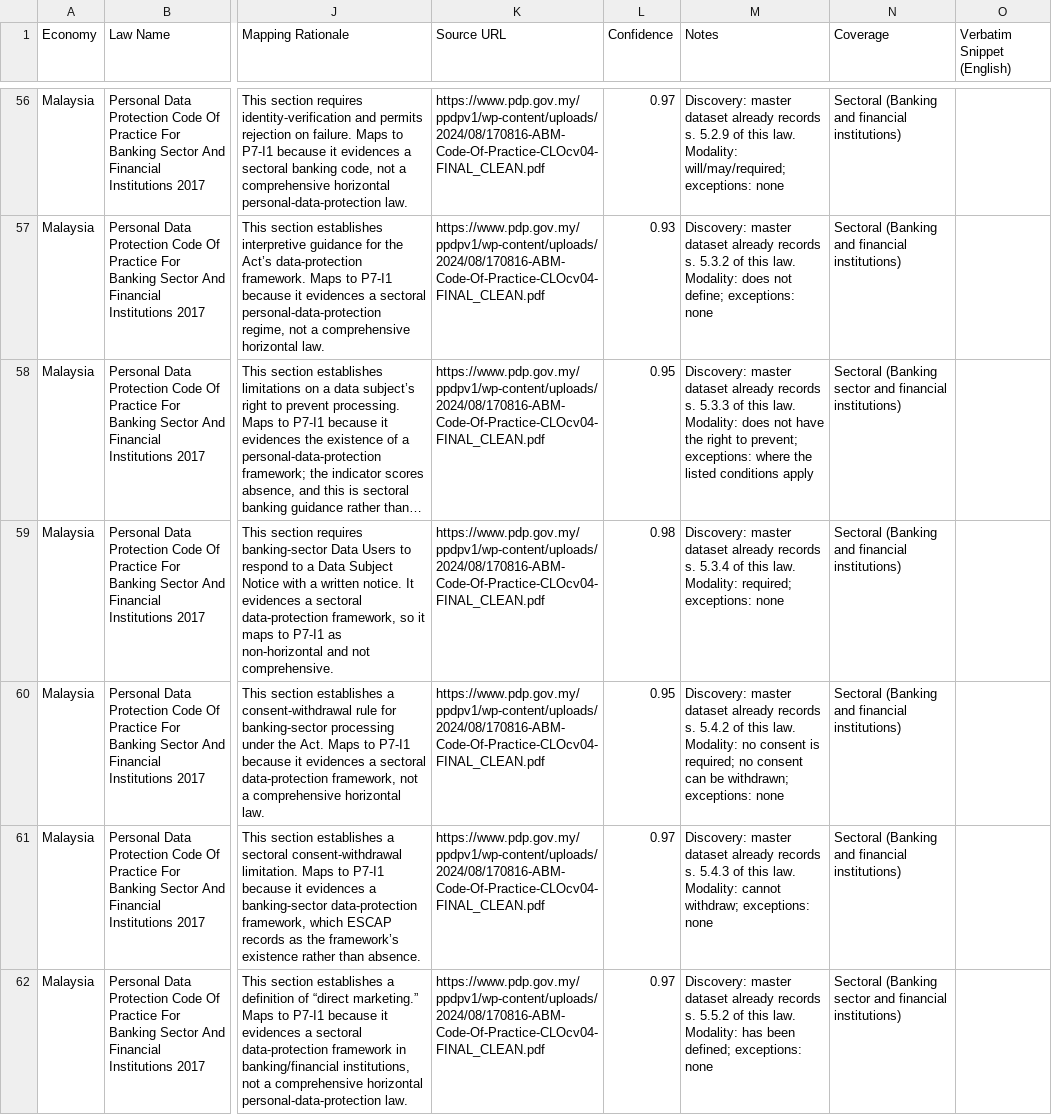
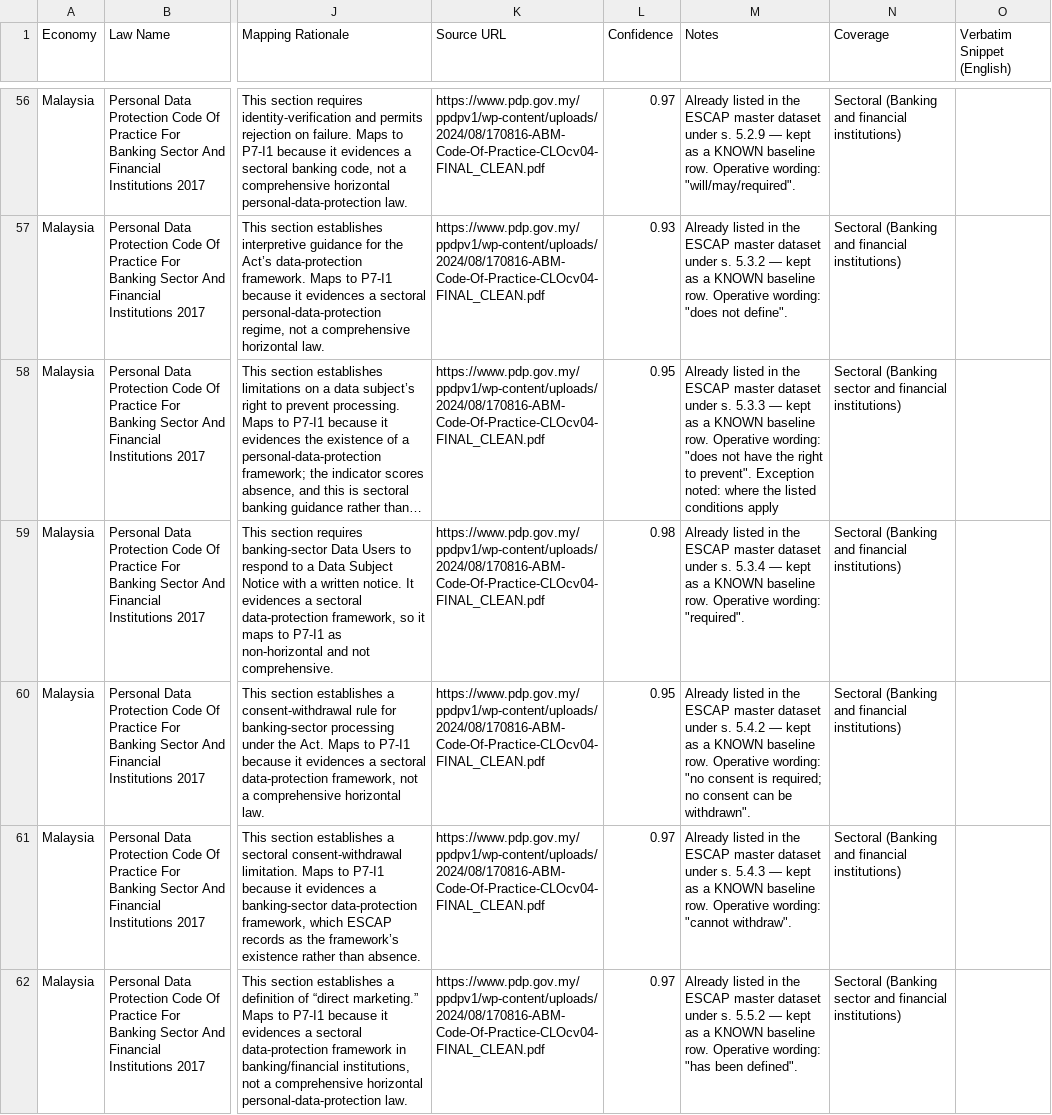
Before and after one commit to nafew0/clausechain-escap, a CSV file: engine/submission/consolidated_final.csv, drawn as a sheet; only a part is shown, gaps mark what is left out; long unchanged cells end in …; the diff covers the shown part only; the diff names each change by its address in the sheet, - before the commit and + after, or states it on an @@ line.

Commit message:
Notes column rewritten in plain reviewer language (same 144 rows, decisions unchanged)

```diff
--- a/engine/submission/consolidated_final.csv
+++ b/engine/submission/consolidated_final.csv
-M56 (Notes): Discovery: master dataset already records s. 5.2.9 of this law. Modality: will/may/required; exceptions: none
+M56 (Notes): Already listed in the ESCAP master dataset under s. 5.2.9 — kept as a KNOWN baseline row. Operative wording: "will/may/required".
-M57 (Notes): Discovery: master dataset already records s. 5.3.2 of this law. Modality: does not define; exceptions: none
+M57 (Notes): Already listed in the ESCAP master dataset under s. 5.3.2 — kept as a KNOWN baseline row. Operative wording: "does not define".
-M58 (Notes): Discovery: master dataset already records s. 5.3.3 of this law. Modality: does not have the right to prevent; exceptions: where the…
+M58 (Notes): Already listed in the ESCAP master dataset under s. 5.3.3 — kept as a KNOWN baseline row. Operative wording: "does not have the right to prevent". Exception noted: where the…
-M59 (Notes): Discovery: master dataset already records s. 5.3.4 of this law. Modality: required; exceptions: none
+M59 (Notes): Already listed in the ESCAP master dataset under s. 5.3.4 — kept as a KNOWN baseline row. Operative wording: "required".
-M60 (Notes): Discovery: master dataset already records s. 5.4.2 of this law. Modality: no consent is required; no consent can be withdrawn; exceptions: none
+M60 (Notes): Already listed in the ESCAP master dataset under s. 5.4.2 — kept as a KNOWN baseline row. Operative wording: "no consent is required; no consent can be withdrawn".
-M61 (Notes): Discovery: master dataset already records s. 5.4.3 of this law. Modality: cannot withdraw; exceptions: none
+M61 (Notes): Already listed in the ESCAP master dataset under s. 5.4.3 — kept as a KNOWN baseline row. Operative wording: "cannot withdraw".
-M62 (Notes): Discovery: master dataset already records s. 5.5.2 of this law. Modality: has been defined; exceptions: none
+M62 (Notes): Already listed in the ESCAP master dataset under s. 5.5.2 — kept as a KNOWN baseline row. Operative wording: "has been defined".
```
Also changed, not shown: 137 edited cells elsewhere in this file, 2 other files.
